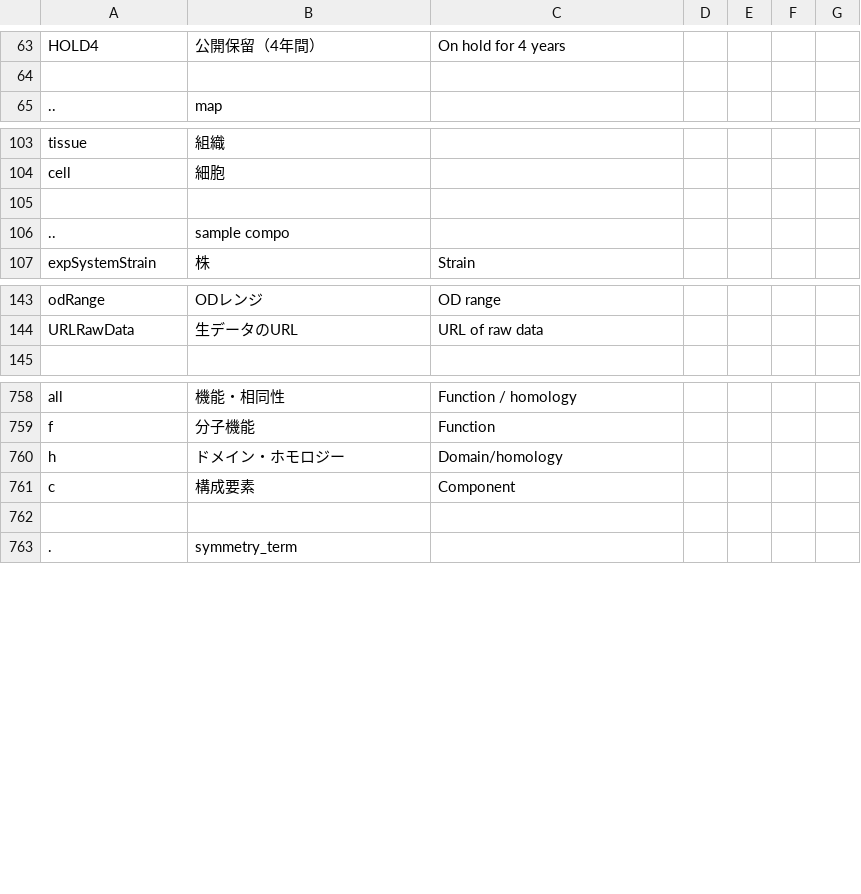
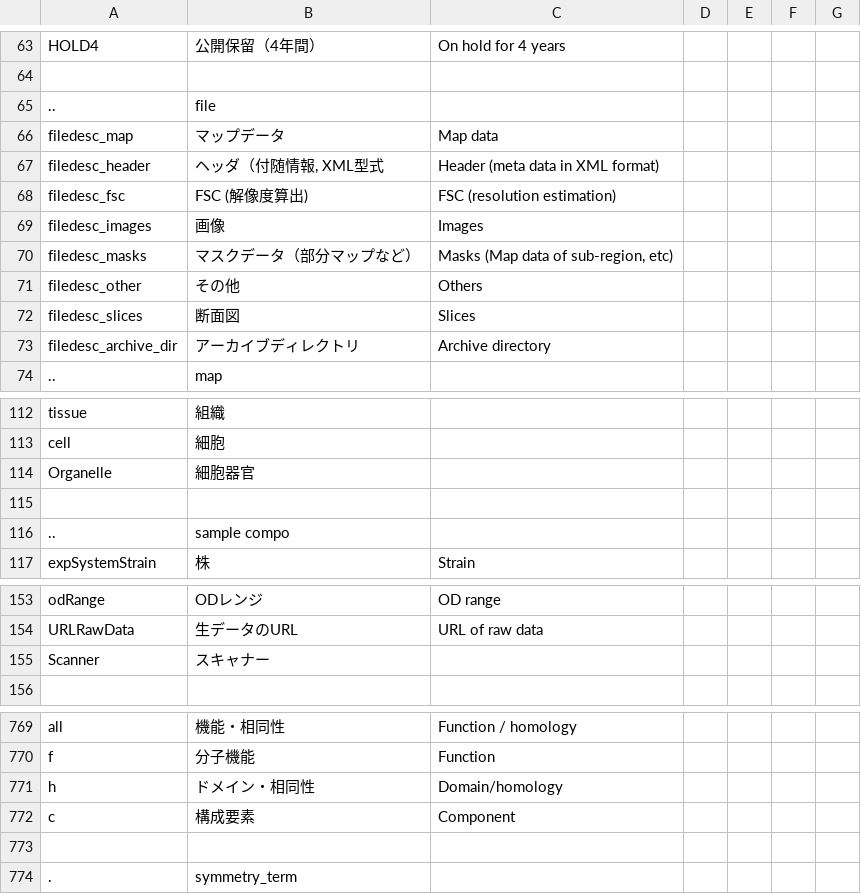
Before and after one commit to hiro111suzu/yorodumi-web, a TSV file: trep.tsv, drawn as a sheet; only a part is shown, gaps mark what is left out.

```diff
--- a/trep.tsv
+++ b/trep.tsv
@@ -64,2 +64,11 @@ HOLD4	公開保留（4年間）	On hold for 4 years
 
+..	file
+filedesc_map	マップデータ	Map data
+filedesc_header	ヘッダ（付随情報, XML型式	Header (meta data in XML format)
+filedesc_fsc	FSC (解像度算出)	FSC (resolution estimation)
+filedesc_images	画像	Images
+filedesc_masks	マスクデータ（部分マップなど）	Masks (Map data of sub-region, etc)
+filedesc_other	その他	Others
+filedesc_slices	断面図	Slices
+filedesc_archive_dir	アーカイブディレクトリ	Archive directory
 ..	map
@@ -104,2 +113,3 @@ tissue	組織
 cell	細胞
+Organelle	細胞器官
 
@@ -144,2 +154,3 @@ odRange	ODレンジ	OD range
 URLRawData	生データのURL	URL of raw data
+Scanner	スキャナー
 
@@ -759,3 +770,3 @@ all	機能・相同性	Function / homology
 f	分子機能	Function
-h	ドメイン・ホモロジー	Domain/homology
+h	ドメイン・相同性	Domain/homology
 c	構成要素	Component
```
Also changed, not shown: e2j.tsv, subdata.tsv, 30 other files.
